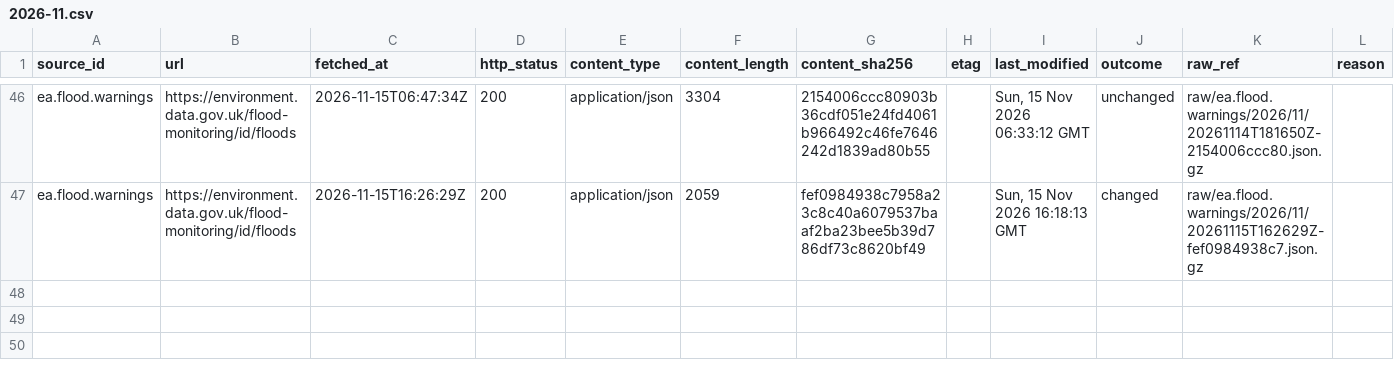
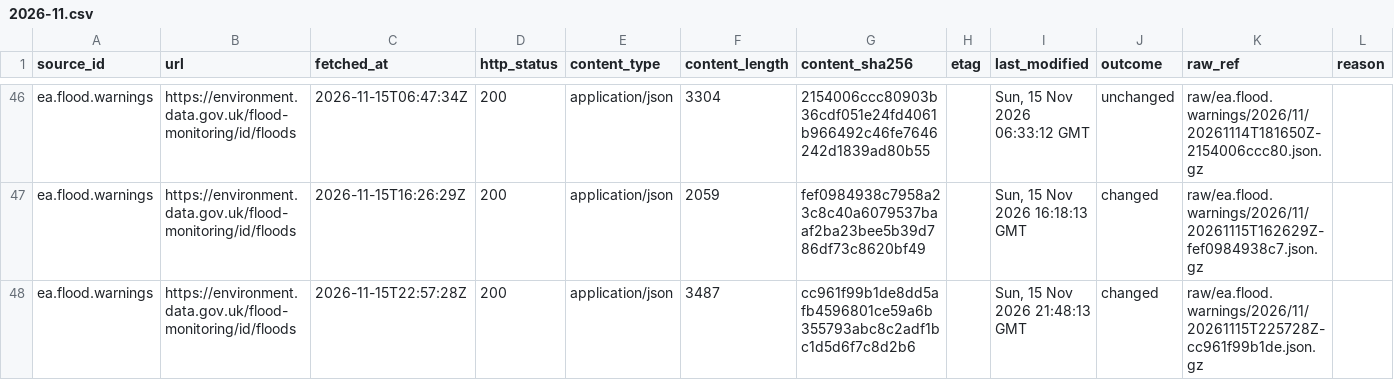
Before and after one commit to q3dresearch/wss-flood-warnings, a CSV file: manifest/ea.flood.warnings/2026-11.csv, drawn as a sheet; only a part is shown, gaps mark what is left out; rows hold the shown columns only; the diff names each change by its address in the sheet, - before the commit and + after, or states it on an @@ line.

```diff
--- a/manifest/ea.flood.warnings/2026-11.csv
+++ b/manifest/ea.flood.warnings/2026-11.csv
+row 48: ea.flood.warnings | https://environment.data.gov.uk/flood-monitoring/id/floods | 2026-11-15T22:57:28Z | 200 | application/json | 3487 | cc961f99b1de8dd5afb4596801ce59a6b355793abc8c2adf1bc1d5d6f7c8d2b6 |  | Sun, 15 Nov 2026 21:48:13 GMT | changed | raw/ea.flood.warnings/2026/11/20261115T225728Z-cc961f99b1de.json.gz
```
Also changed, not shown: 2 other files.
